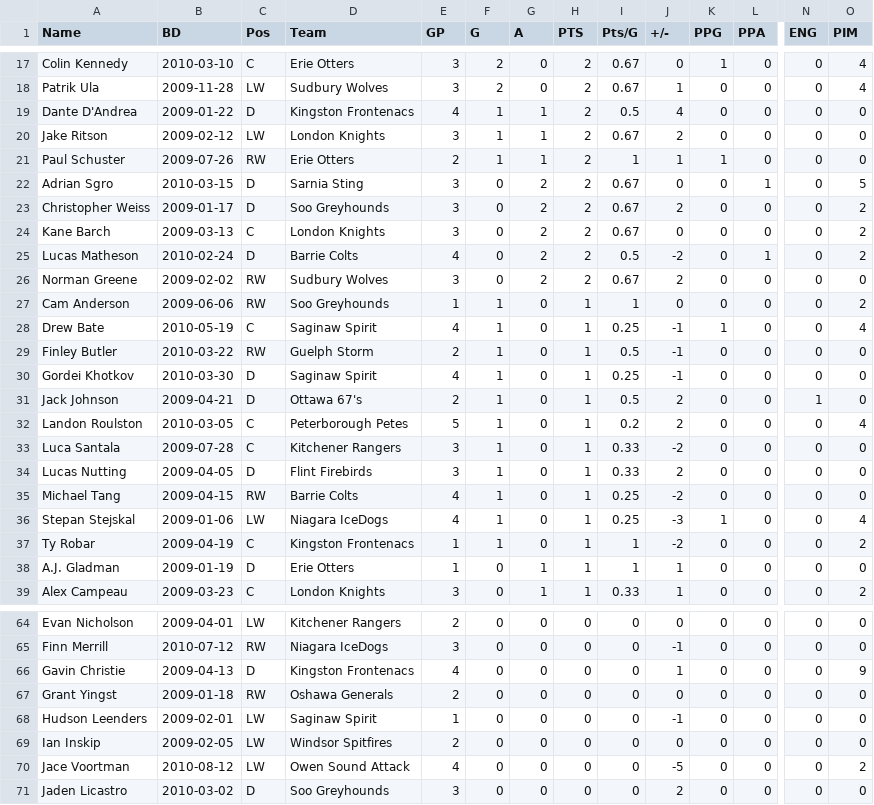
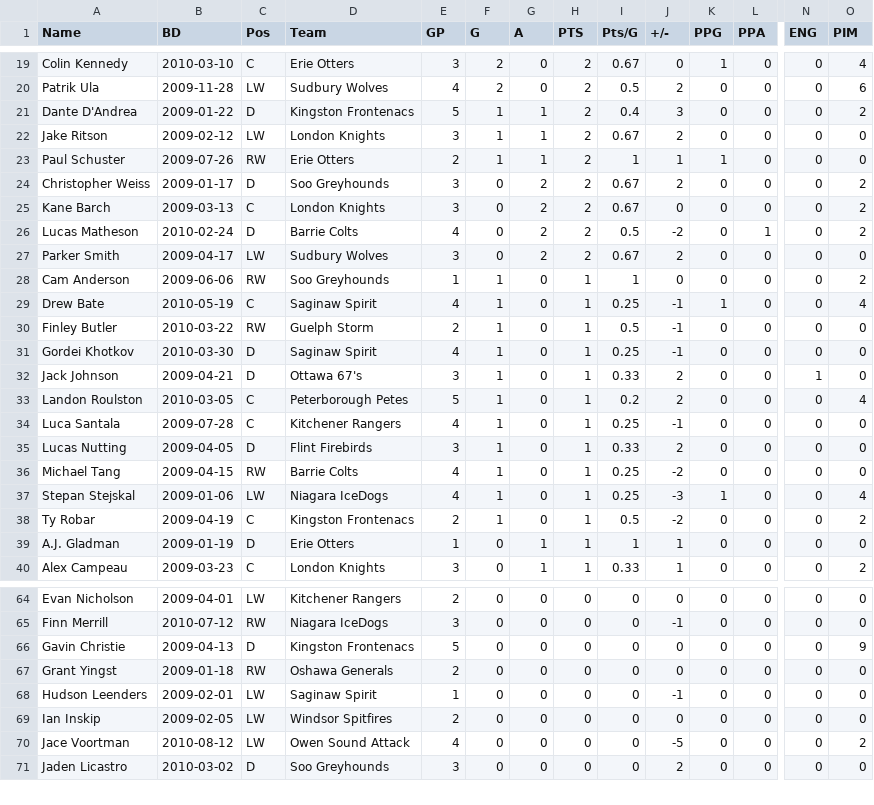
Before and after one commit to NoahCornish/OHLDataHub, a CSV file: data/current/rookies.csv, drawn as a sheet; only a part is shown, gaps mark what is left out; removed rows and columns are numbered as before the commit, all else as after; rows hold the shown columns only; the diff covers the shown part only; the diff names each change by its address in the sheet, - before the commit and + after, or states it on an @@ line.

```diff
--- a/data/current/rookies.csv
+++ b/data/current/rookies.csv
-E20 (GP): 3
+E20 (GP): 4
-I20 (Pts/G): 0.67
+I20 (Pts/G): 0.5
-J20 (+/-): 1
+J20 (+/-): 2
-O20 (PIM): 4
+O20 (PIM): 6
-E21 (GP): 4
+E21 (GP): 5
-I21 (Pts/G): 0.5
+I21 (Pts/G): 0.4
-J21 (+/-): 4
+J21 (+/-): 3
-O21 (PIM): 0
+O21 (PIM): 2
-row 22: Adrian Sgro | 2010-03-15 | D | Sarnia Sting | 3 | 0 | 2 | 2 | 0.67 | 0 | 0 | 1 | 0 | 5
-A27 (Name): Norman Greene
+A27 (Name): Parker Smith
-B27 (BD): 2009-02-02
+B27 (BD): 2009-04-17
-C27 (Pos): RW
+C27 (Pos): LW
-E32 (GP): 2
+E32 (GP): 3
-I32 (Pts/G): 0.5
+I32 (Pts/G): 0.33
-E34 (GP): 3
+E34 (GP): 4
-I34 (Pts/G): 0.33
+I34 (Pts/G): 0.25
-J34 (+/-): -2
+J34 (+/-): -1
-E38 (GP): 1
+E38 (GP): 2
-I38 (Pts/G): 1
+I38 (Pts/G): 0.5
-E66 (GP): 4
+E66 (GP): 5
-J66 (+/-): 1
+J66 (+/-): 0
```
Also changed, not shown: 4 added rows, 3 removed rows and 38 edited cells elsewhere in this file, data/current/draft.csv, data/current/ev.csv, 5 other files.
